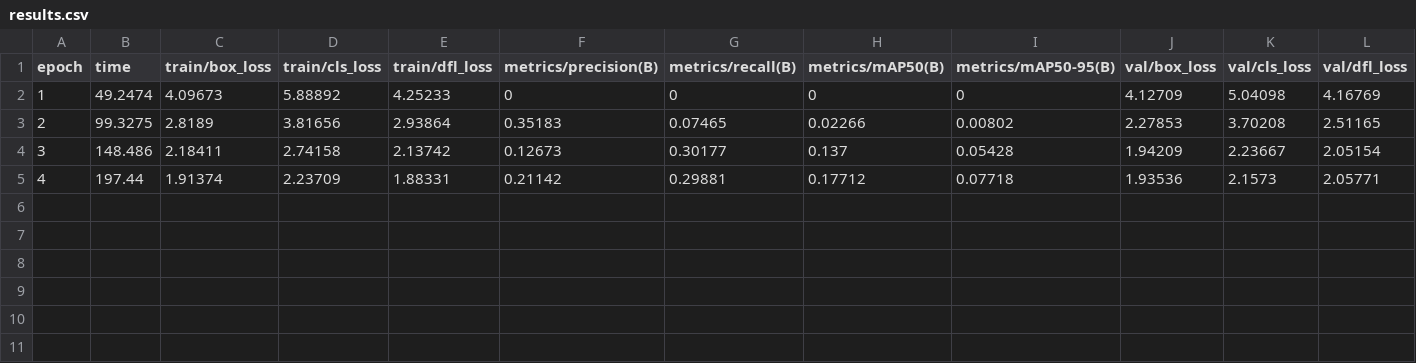
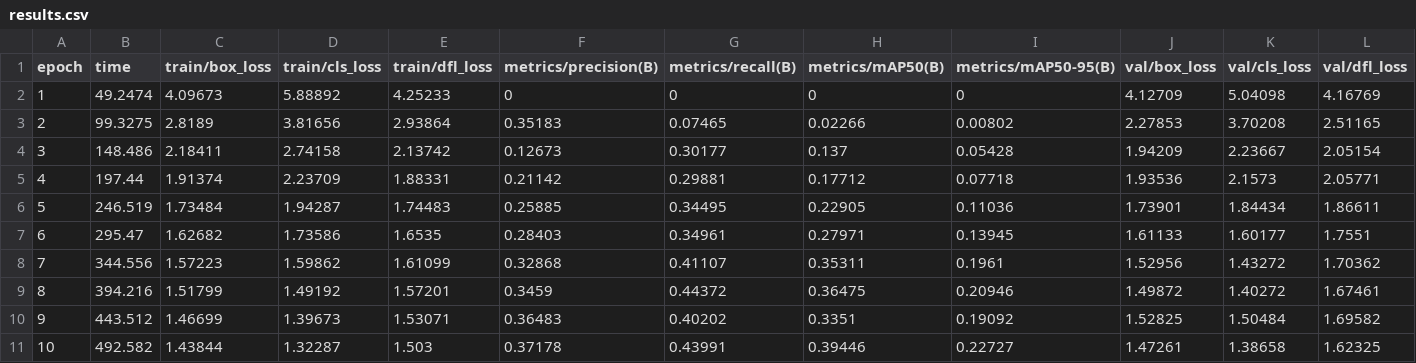
Before and after one commit to PotatoTasteChip/FPSA_Paper, a CSV file: experiments/experiment_3/train/results.csv, drawn as a sheet; only a part is shown; rows hold the shown columns only; the diff names each change by its address in the sheet, - before the commit and + after, or states it on an @@ line.

```diff
--- a/experiments/experiment_3/train/results.csv
+++ b/experiments/experiment_3/train/results.csv
+row 6: 5 | 246.519 | 1.73484 | 1.94287 | 1.74483 | 0.25885 | 0.34495 | 0.22905 | 0.11036 | 1.73901 | 1.84434 | 1.86611
+row 7: 6 | 295.47 | 1.62682 | 1.73586 | 1.6535 | 0.28403 | 0.34961 | 0.27971 | 0.13945 | 1.61133 | 1.60177 | 1.7551
+row 8: 7 | 344.556 | 1.57223 | 1.59862 | 1.61099 | 0.32868 | 0.41107 | 0.35311 | 0.1961 | 1.52956 | 1.43272 | 1.70362
+row 9: 8 | 394.216 | 1.51799 | 1.49192 | 1.57201 | 0.3459 | 0.44372 | 0.36475 | 0.20946 | 1.49872 | 1.40272 | 1.67461
+row 10: 9 | 443.512 | 1.46699 | 1.39673 | 1.53071 | 0.36483 | 0.40202 | 0.3351 | 0.19092 | 1.52825 | 1.50484 | 1.69582
+row 11: 10 | 492.582 | 1.43844 | 1.32287 | 1.503 | 0.37178 | 0.43991 | 0.39446 | 0.22727 | 1.47261 | 1.38658 | 1.62325
```
